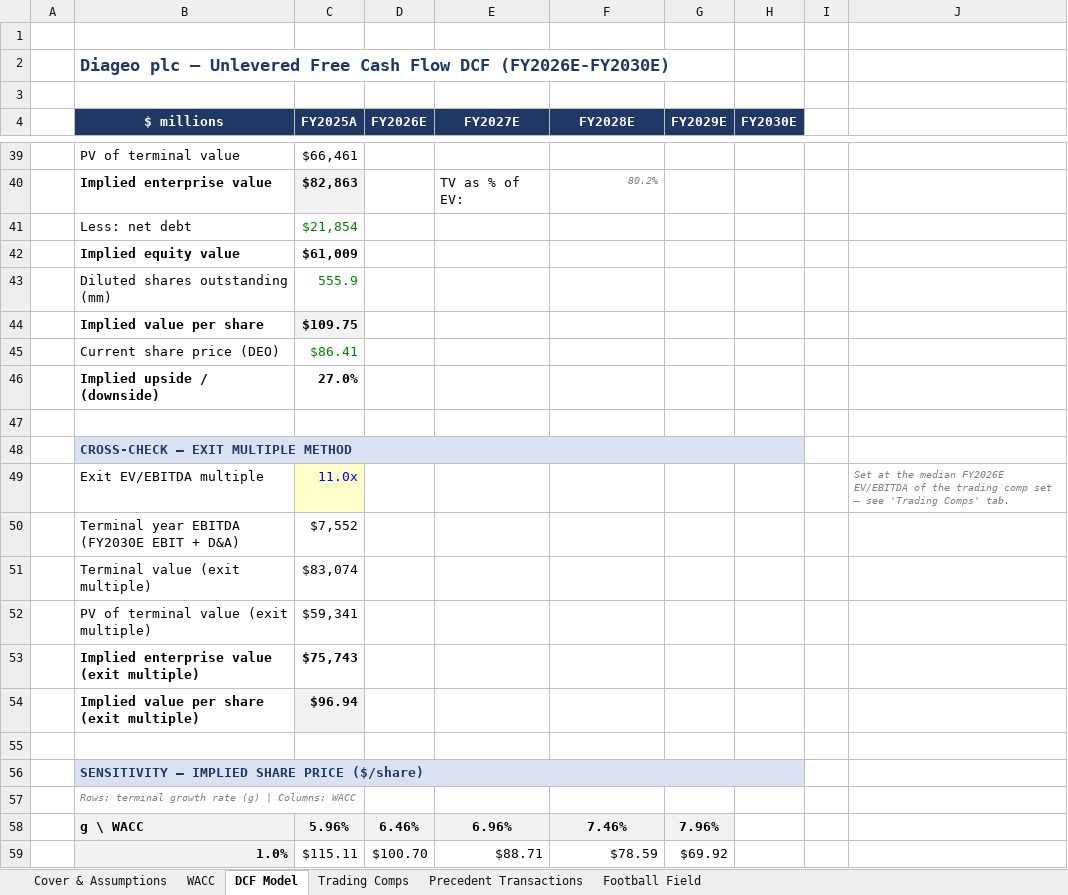
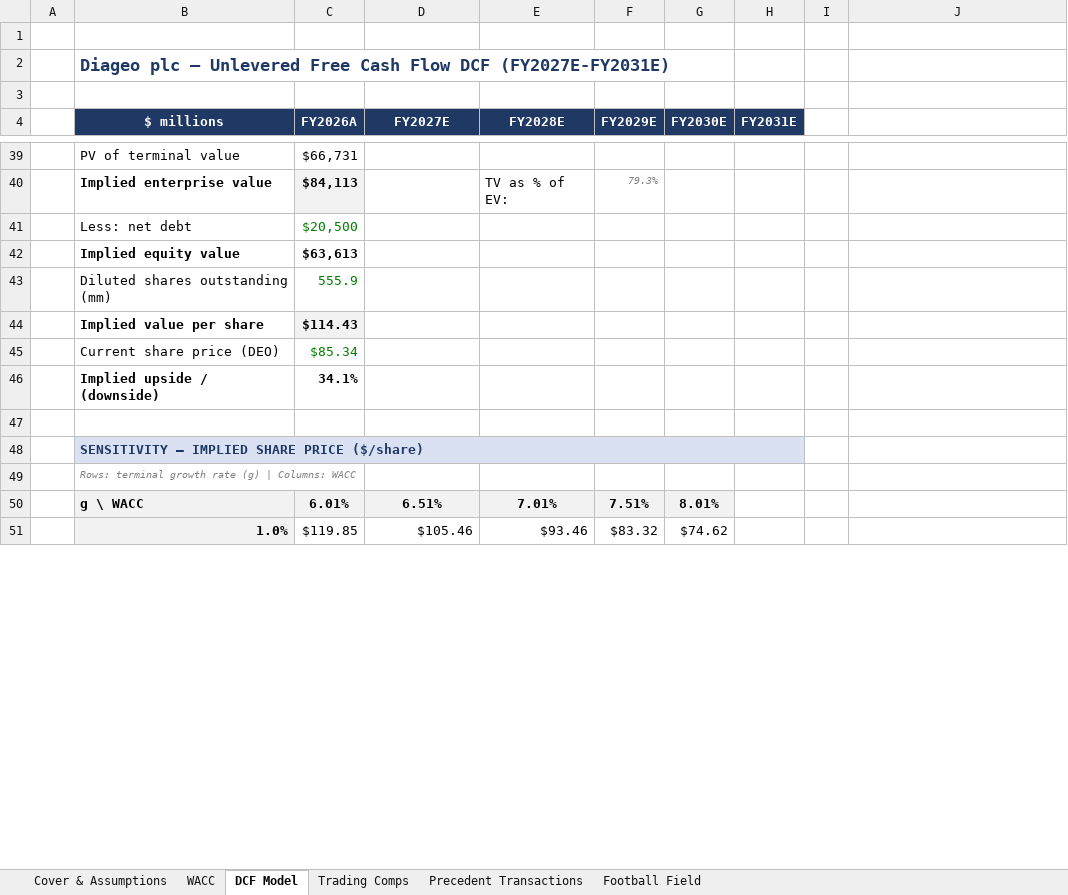
Before and after one commit to Suleiman666/diageo-valuation-data, an Excel workbook: Diageo_DCF_Comps_Precedent_Valuation.xlsx, sheet DCF Model, drawn as a sheet; only a part is shown, gaps mark what is left out; values as stored, in another font and other column widths than the file's, no borders; removed rows and columns are numbered as before the commit, all else as after; the diff covers the shown part only; the diff names each change by its address in the sheet, - before the commit and + after, or states it on an @@ line.

Commit message:
Correct base year to FY2026A; revise valuation conclusion

```diff
--- a/Diageo_DCF_Comps_Precedent_Valuation.xlsx (sheet DCF Model)
+++ b/Diageo_DCF_Comps_Precedent_Valuation.xlsx (sheet DCF Model)
-column D (FY2026E), rows 58-59: 6.46% | $100.70
+column H (FY2031E), empty
-B2 ($ millions): …Flow DCF (FY2026E-FY2030E)
+B2 ($ millions): …Flow DCF (FY2027E-FY2031E)
-C4: FY2025A
+C4: FY2026A
-C39 (FY2026A): $66,461
+C39 (FY2026A): $66,731
-C40 (FY2026A): $82,863
+C40 (FY2026A): $84,113
-D40 (FY2027E): TV as % of EV:
+D40 (FY2027E): (empty)
-E40 (FY2028E): 80.2%
+E40 (FY2028E): TV as % of EV:
@@ E40 italic: on → off, text colour: #808080 → black, text size: larger @@
-F40 (FY2029E): (empty)
+F40 (FY2029E): 79.3%
-C41 (FY2026A): $21,854
+C41 (FY2026A): $20,500
-C42 (FY2026A): $61,009
+C42 (FY2026A): $63,613
-C44 (FY2026A): $109.75
+C44 (FY2026A): $114.43
-C45 (FY2026A): $86.41
+C45 (FY2026A): $85.34
-C46 (FY2026A): 27.0%
+C46 (FY2026A): 34.1%
-row 47: (empty)
-row 48:  | CROSS-CHECK — EXIT MULTIPLE METHOD
-row 49:  | Exit EV/EBITDA multiple | 11.0x |  |  |  |  |  |  | Set at the median FY2026E EV/EBITDA of the trading comp set — see 'Trading Comps' tab.
-row 50:  | Terminal year EBITDA (FY2030E EBIT + D&A) | $7,552
-row 51:  | Terminal value (exit multiple) | $83,074
-row 52:  | PV of terminal value (exit multiple) | $59,341
-row 53:  | Implied enterprise value (exit multiple) | $75,743
-row 54:  | Implied value per share (exit multiple) | $96.94
-C50 (FY2026A): 5.96%
+C50 (FY2026A): 6.01%
-D50 (FY2027E): 6.96%
+D50 (FY2027E): 6.51%
-E50 (FY2028E): 7.46%
+E50 (FY2028E): 7.01%
-F50 (FY2029E): 7.96%
+F50 (FY2029E): 7.51%
-G50 (FY2030E): (empty)
+G50 (FY2030E): 8.01%
-G50 fill: none
+G50 fill: #F2F2F2
-C51 (FY2026A): $115.11
+C51 (FY2026A): $119.85
-D51 (FY2027E): $88.71
+D51 (FY2027E): $105.46
-E51 (FY2028E): $78.59
+E51 (FY2028E): $93.46
-F51 (FY2029E): $69.92
+F51 (FY2029E): $83.32
-G51 (FY2030E): (empty)
+G51 (FY2030E): $74.62
```
Also changed, not shown: 3 added rows, 6 removed rows, 99 edited cells and cell formats elsewhere in this sheet, sheet Cover & Assumptions, sheet Trading Comps, sheet Football Field, sheet Precedent Transactions, sheet WACC, formulas that keep their value, charts or pictures, 3 other files.
